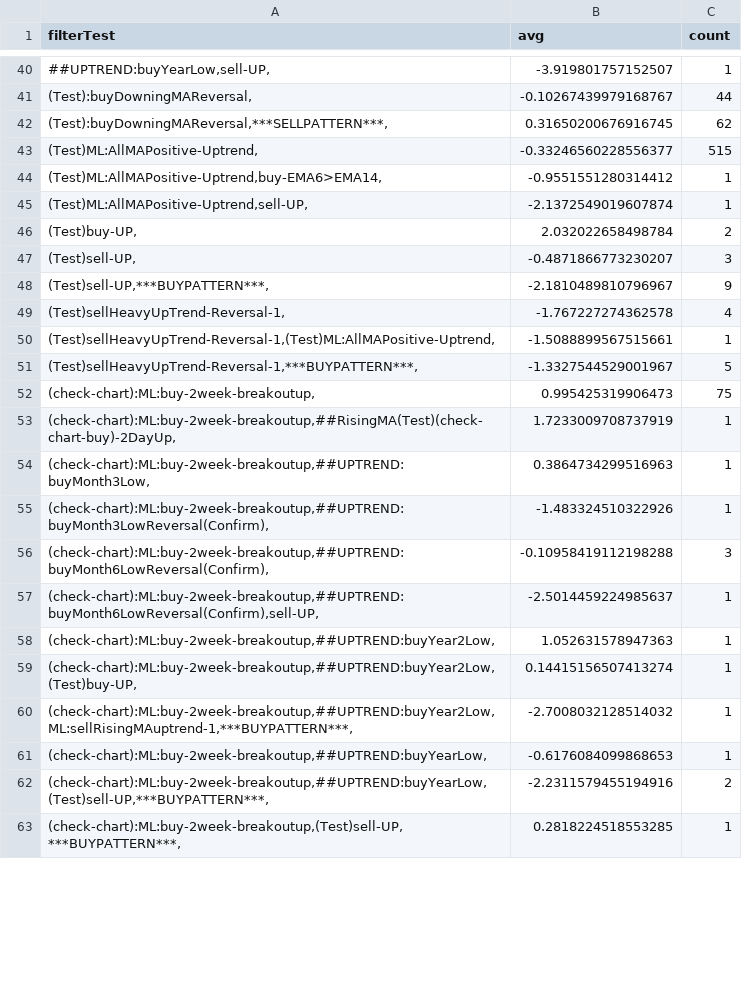
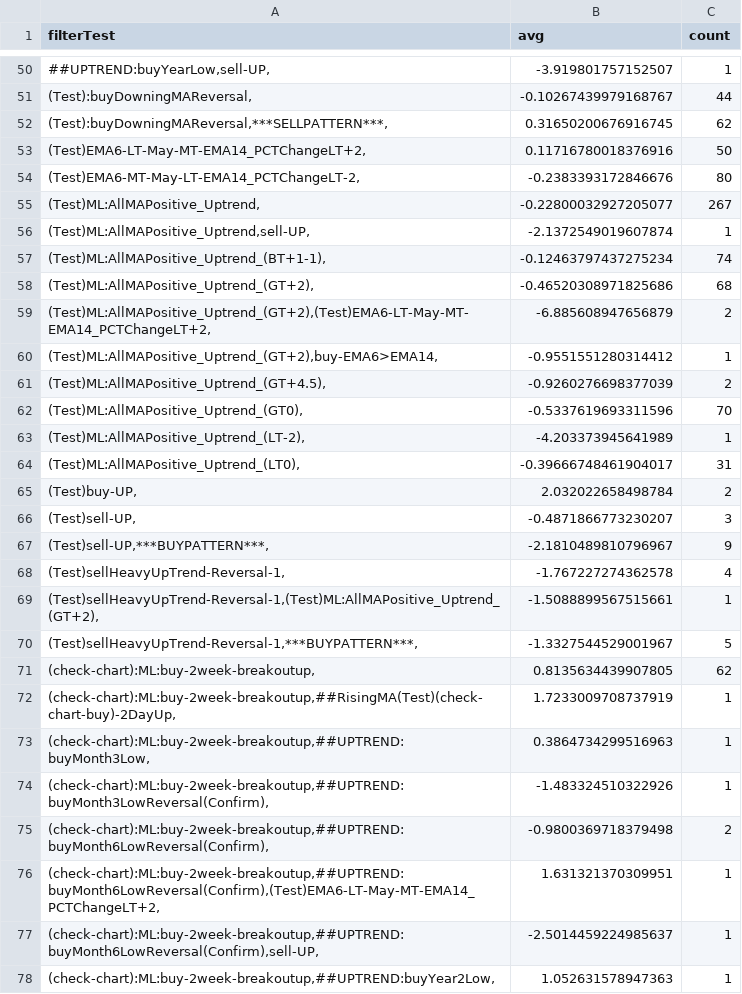
Before and after one commit to omarrohit20/rohit, a CSV file: src/data-import/nselist/filter-buy.csv, drawn as a sheet; only a part is shown, gaps mark what is left out; the shorter side is filled out with more unchanged rows; the diff covers the shown part only.

Commit message:
util changes

```diff
--- a/src/data-import/nselist/filter-buy.csv
+++ b/src/data-import/nselist/filter-buy.csv
@@ -42,5 +52,14 @@ filterTest,avg,count
 "(Test):buyDowningMAReversal,***SELLPATTERN***,",0.31650200676916745,62
-"(Test)ML:AllMAPositive-Uptrend,",-0.33246560228556377,515
-"(Test)ML:AllMAPositive-Uptrend,buy-EMA6>EMA14,",-0.9551551280314412,1
-"(Test)ML:AllMAPositive-Uptrend,sell-UP,",-2.1372549019607874,1
+"(Test)EMA6-LT-May-MT-EMA14_PCTChangeLT+2,",0.11716780018376916,50
+"(Test)EMA6-MT-May-LT-EMA14_PCTChangeLT-2,",-0.2383393172846676,80
+"(Test)ML:AllMAPositive_Uptrend,",-0.22800032927205077,267
+"(Test)ML:AllMAPositive_Uptrend,sell-UP,",-2.1372549019607874,1
+"(Test)ML:AllMAPositive_Uptrend_(BT+1-1),",-0.12463797437275234,74
+"(Test)ML:AllMAPositive_Uptrend_(GT+2),",-0.46520308971825686,68
+"(Test)ML:AllMAPositive_Uptrend_(GT+2),(Test)EMA6-LT-May-MT-EMA14_PCTChangeLT+2,",-6.885608947656879,2
+"(Test)ML:AllMAPositive_Uptrend_(GT+2),buy-EMA6>EMA14,",-0.9551551280314412,1
+"(Test)ML:AllMAPositive_Uptrend_(GT+4.5),",-0.9260276698377039,2
+"(Test)ML:AllMAPositive_Uptrend_(GT0),",-0.5337619693311596,70
+"(Test)ML:AllMAPositive_Uptrend_(LT-2),",-4.203373945641989,1
+"(Test)ML:AllMAPositive_Uptrend_(LT0),",-0.39666748461904017,31
 "(Test)buy-UP,",2.032022658498784,2
@@ -49,5 +68,5 @@ filterTest,avg,count
 "(Test)sellHeavyUpTrend-Reversal-1,",-1.767227274362578,4
-"(Test)sellHeavyUpTrend-Reversal-1,(Test)ML:AllMAPositive-Uptrend,",-1.5088899567515661,1
+"(Test)sellHeavyUpTrend-Reversal-1,(Test)ML:AllMAPositive_Uptrend_(GT+2),",-1.5088899567515661,1
 "(Test)sellHeavyUpTrend-Reversal-1,***BUYPATTERN***,",-1.3327544529001967,5
-"(check-chart):ML:buy-2week-breakoutup,",0.995425319906473,75
+"(check-chart):ML:buy-2week-breakoutup,",0.8135634439907805,62
 "(check-chart):ML:buy-2week-breakoutup,##RisingMA(Test)(check-chart-buy)-2DayUp,",1.7233009708737919,1
@@ -55,3 +74,4 @@ filterTest,avg,count
 "(check-chart):ML:buy-2week-breakoutup,##UPTREND:buyMonth3LowReversal(Confirm),",-1.483324510322926,1
-"(check-chart):ML:buy-2week-breakoutup,##UPTREND:buyMonth6LowReversal(Confirm),",-0.10958419112198288,3
+"(check-chart):ML:buy-2week-breakoutup,##UPTREND:buyMonth6LowReversal(Confirm),",-0.9800369718379498,2
+"(check-chart):ML:buy-2week-breakoutup,##UPTREND:buyMonth6LowReversal(Confirm),(Test)EMA6-LT-May-MT-EMA14_PCTChangeLT+2,",1.631321370309951,1
 "(check-chart):ML:buy-2week-breakoutup,##UPTREND:buyMonth6LowReversal(Confirm),sell-UP,",-2.5014459224985637,1
```
Also changed, not shown: 18 added rows, 2 removed rows and 39 edited cells elsewhere in this file.
